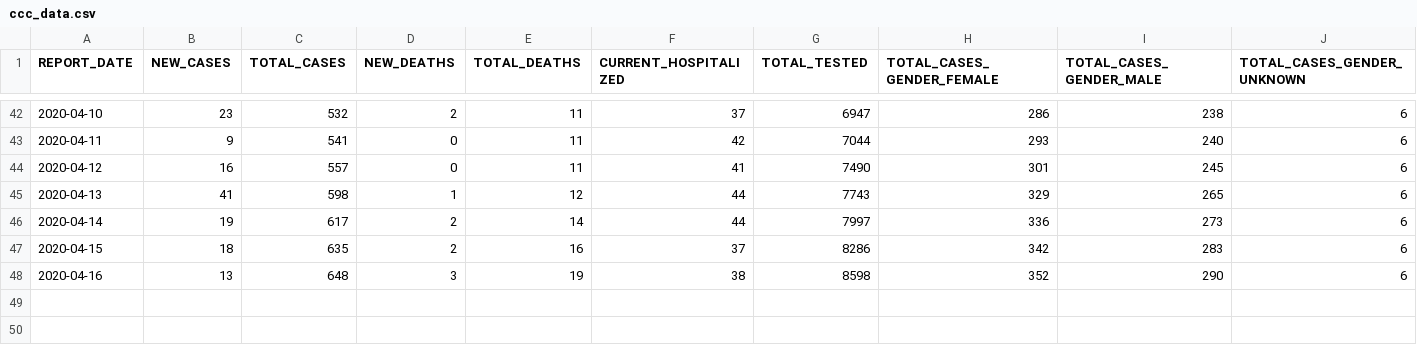
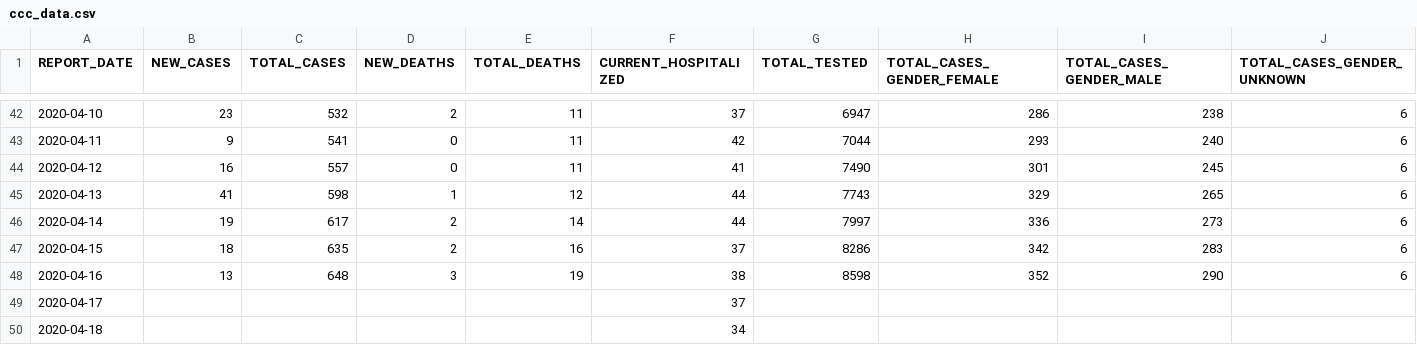
Before and after one commit to morgankain/COVID_interventions, a CSV file: contra_costa/ccc_data.csv, drawn as a sheet; only a part is shown, gaps mark what is left out; rows hold the shown columns only; the diff names each change by its address in the sheet, - before the commit and + after, or states it on an @@ line.

Commit message:
H through april 18

```diff
--- a/contra_costa/ccc_data.csv
+++ b/contra_costa/ccc_data.csv
+row 49: 2020-04-17 |  |  |  |  | 37
+row 50: 2020-04-18 |  |  |  |  | 34
```
